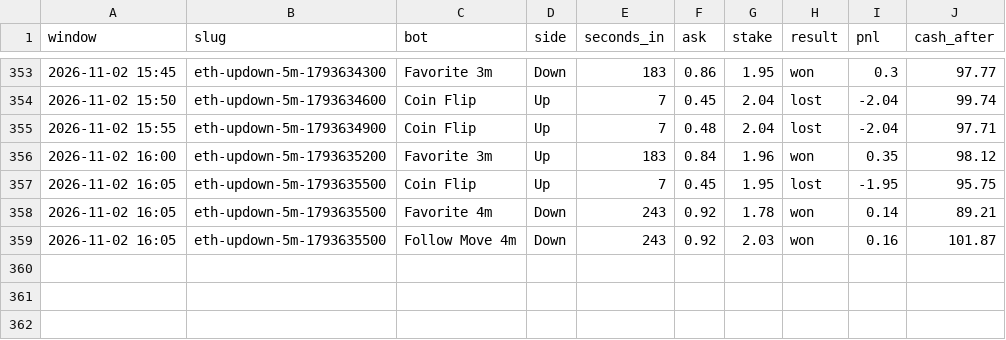
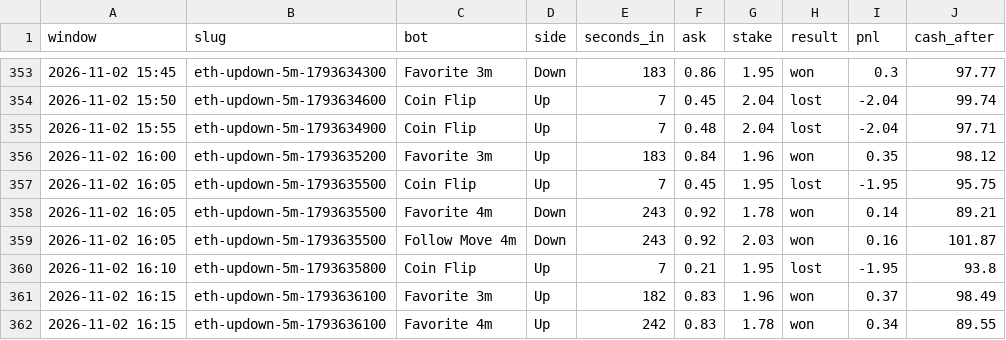
Before and after one commit to skeatonbeat-bot/bot-lab, a CSV file: live/bets_5min_ETH.csv, drawn as a sheet; only a part is shown, gaps mark what is left out.

```diff
--- a/live/bets_5min_ETH.csv
+++ b/live/bets_5min_ETH.csv
@@ -359 +359,4 @@ window,slug,bot,side,seconds_in,ask,stake,result,pnl,cash_after
 2026-11-02 16:05,eth-updown-5m-1793635500,Follow Move 4m,Down,243,0.92,2.03,won,0.16,101.87
+2026-11-02 16:10,eth-updown-5m-1793635800,Coin Flip,Up,7,0.21,1.95,lost,-1.95,93.8
+2026-11-02 16:15,eth-updown-5m-1793636100,Favorite 3m,Up,182,0.83,1.96,won,0.37,98.49
+2026-11-02 16:15,eth-updown-5m-1793636100,Favorite 4m,Up,242,0.83,1.78,won,0.34,89.55
```
Also changed, not shown: live/bets_5min.csv, live/bets_5min_DOGE.csv, 12 other files.
